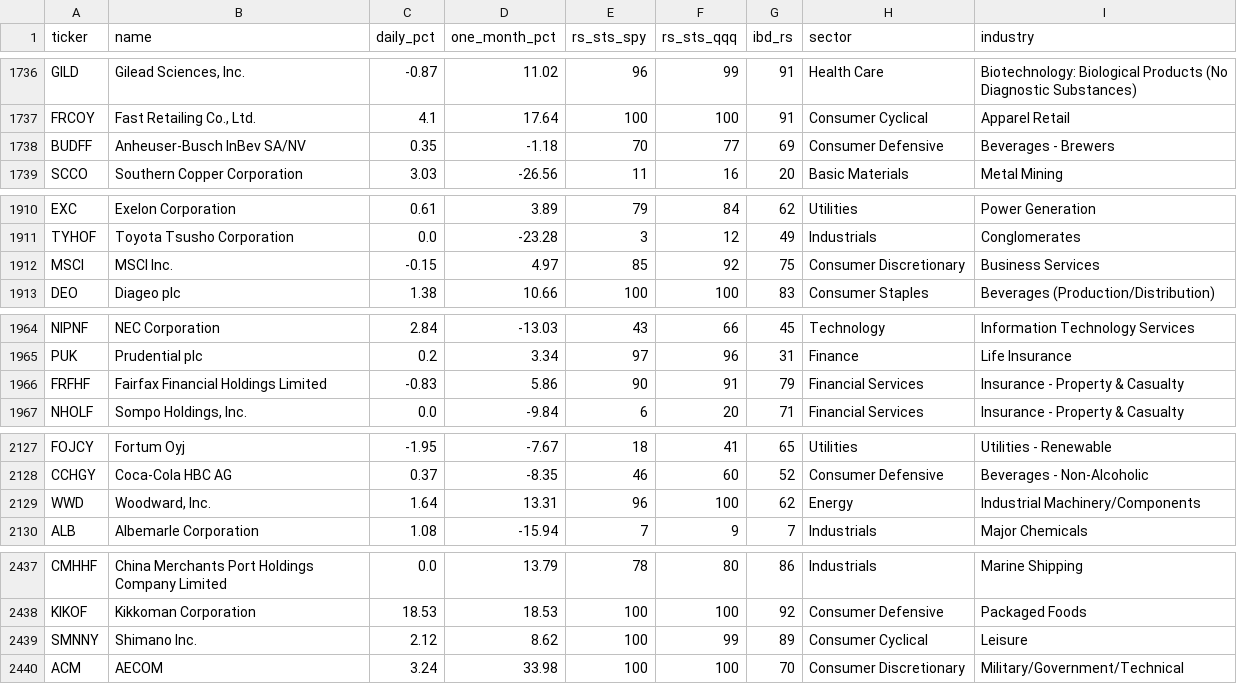
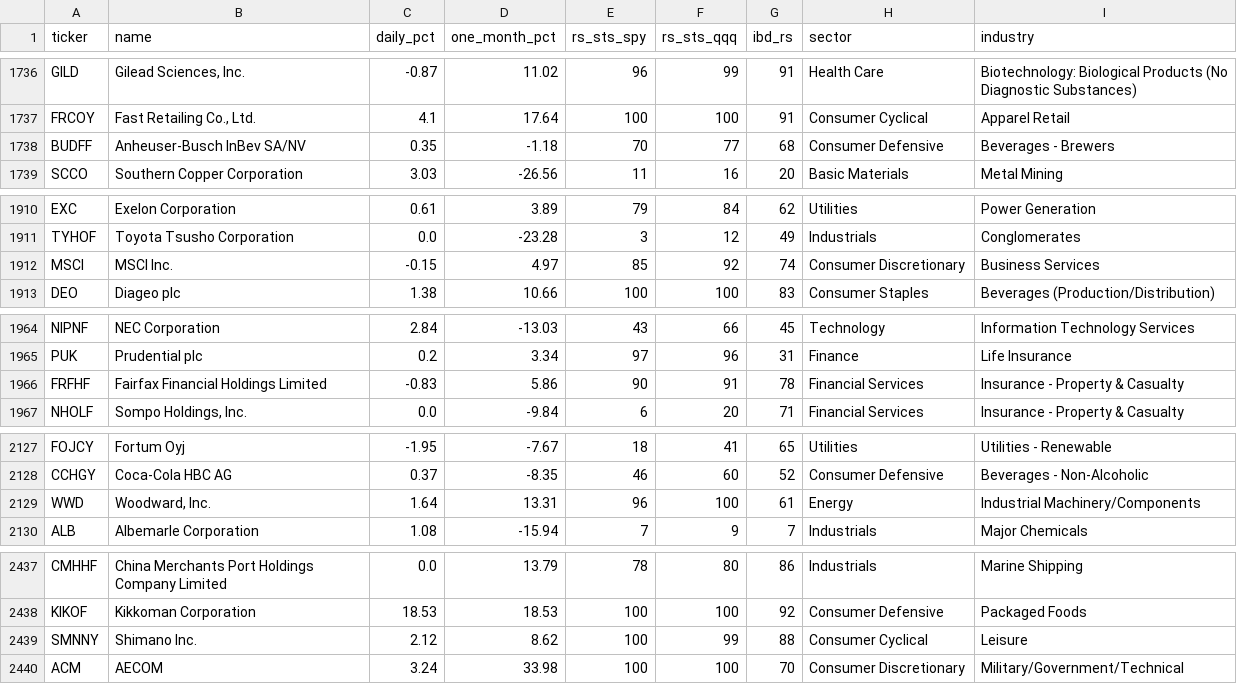
Before and after one commit to z5489/monthly_rs, a CSV file: data/latest_2026-11-25.csv, drawn as a sheet; only a part is shown, gaps mark what is left out; the diff covers the shown part only.

```diff
--- a/data/latest_2026-11-25.csv
+++ b/data/latest_2026-11-25.csv
@@ -1737,3 +1737,3 @@ GILD,"Gilead Sciences, Inc.",-0.87,11.02,96,99,91,Health Care,Biotechnology: Bio
 FRCOY,"Fast Retailing Co., Ltd.",4.1,17.64,100,100,91,Consumer Cyclical,Apparel Retail
-BUDFF,Anheuser-Busch InBev SA/NV,0.35,-1.18,70,77,69,Consumer Defensive,Beverages - Brewers
+BUDFF,Anheuser-Busch InBev SA/NV,0.35,-1.18,70,77,68,Consumer Defensive,Beverages - Brewers
 SCCO,Southern Copper Corporation,3.03,-26.56,11,16,20,Basic Materials,Metal Mining
@@ -1911,3 +1911,3 @@ EXC,Exelon Corporation,0.61,3.89,79,84,62,Utilities,Power Generation
 TYHOF,Toyota Tsusho Corporation,0.0,-23.28,3,12,49,Industrials,Conglomerates
-MSCI,MSCI Inc.,-0.15,4.97,85,92,75,Consumer Discretionary,Business Services
+MSCI,MSCI Inc.,-0.15,4.97,85,92,74,Consumer Discretionary,Business Services
 DEO,Diageo plc,1.38,10.66,100,100,83,Consumer Staples,Beverages (Production/Distribution)
@@ -1965,3 +1965,3 @@ NIPNF,NEC Corporation,2.84,-13.03,43,66,45,Technology,Information Technology Ser
 PUK,Prudential plc,0.2,3.34,97,96,31,Finance,Life Insurance
-FRFHF,Fairfax Financial Holdings Limited,-0.83,5.86,90,91,79,Financial Services,Insurance - Property & Casualty
+FRFHF,Fairfax Financial Holdings Limited,-0.83,5.86,90,91,78,Financial Services,Insurance - Property & Casualty
 NHOLF,"Sompo Holdings, Inc.",0.0,-9.84,6,20,71,Financial Services,Insurance - Property & Casualty
@@ -2128,3 +2128,3 @@ FOJCY,Fortum Oyj,-1.95,-7.67,18,41,65,Utilities,Utilities - Renewable
 CCHGY,Coca-Cola HBC AG,0.37,-8.35,46,60,52,Consumer Defensive,Beverages - Non-Alcoholic
-WWD,"Woodward, Inc.",1.64,13.31,96,100,62,Energy,Industrial Machinery/Components
+WWD,"Woodward, Inc.",1.64,13.31,96,100,61,Energy,Industrial Machinery/Components
 ALB,Albemarle Corporation,1.08,-15.94,7,9,7,Industrials,Major Chemicals
@@ -2438,3 +2438,3 @@ CMHHF,China Merchants Port Holdings Company Limited,0.0,13.79,78,80,86,Industria
 KIKOF,Kikkoman Corporation,18.53,18.53,100,100,92,Consumer Defensive,Packaged Foods
-SMNNY,Shimano Inc.,2.12,8.62,100,99,89,Consumer Cyclical,Leisure
+SMNNY,Shimano Inc.,2.12,8.62,100,99,88,Consumer Cyclical,Leisure
 ACM,AECOM,3.24,33.98,100,100,70,Consumer Discretionary,Military/Government/Technical
```
Also changed, not shown: 52 edited cells elsewhere in this file, data/latest.csv, 2 other files.
